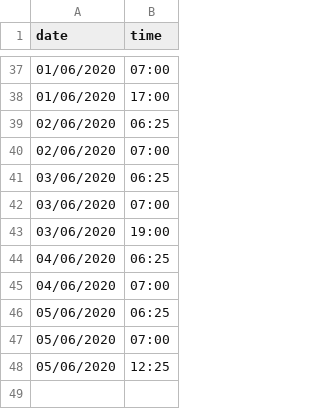
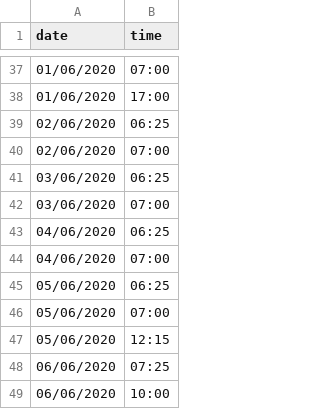
Before and after one commit to Sylwagon/k-yoga-docs, a CSV file: schedule.csv, drawn as a sheet; only a part is shown, gaps mark what is left out.

Commit message:
mise a jour schedule

```diff
--- a/schedule.csv
+++ b/schedule.csv
@@ -42,3 +42,2 @@ date;time
 03/06/2020;07:00
-03/06/2020;19:00
 04/06/2020;06:25
@@ -47,2 +46,4 @@ date;time
 05/06/2020;07:00
-05/06/2020;12:25
+05/06/2020;12:15
+06/06/2020;07:25
+06/06/2020;10:00
```
